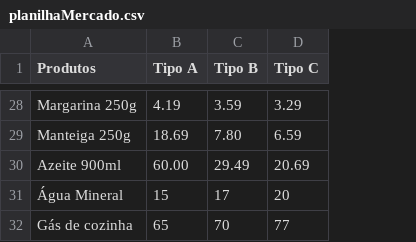
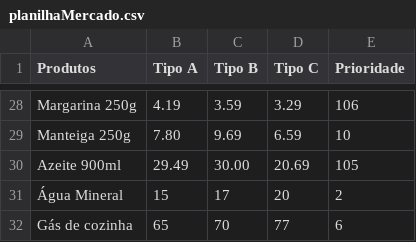
Before and after one commit to mayc0njr/economia, a CSV file: res/planilhaMercado.csv, drawn as a sheet; only a part is shown, gaps mark what is left out; the diff covers the shown part only; the diff names each change by its address in the sheet, - before the commit and + after, or states it on an @@ line.

```diff
--- a/res/planilhaMercado.csv
+++ b/res/planilhaMercado.csv
+column E (Prioridade), rows 28-32: 106 | 10 | 105 | 2 | 6
-B29 (Tipo A): 18.69
+B29 (Tipo A): 7.80
-C29 (Tipo B): 7.80
+C29 (Tipo B): 9.69
-B30 (Tipo A): 60.00
+B30 (Tipo A): 29.49
-C30 (Tipo B): 29.49
+C30 (Tipo B): 30.00
```
Also changed, not shown: 30 edited cells elsewhere in this file, 5 other files.
